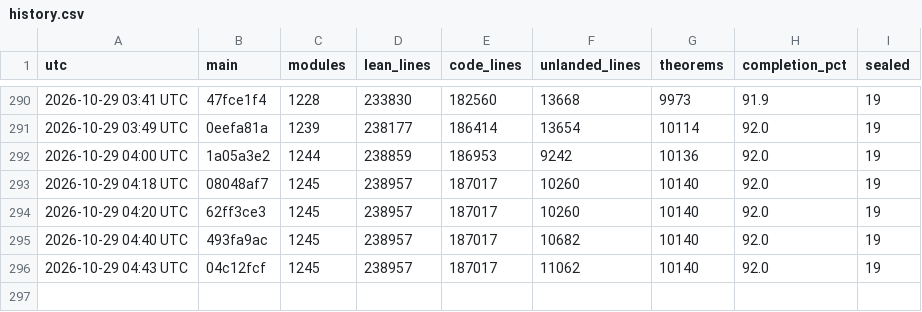
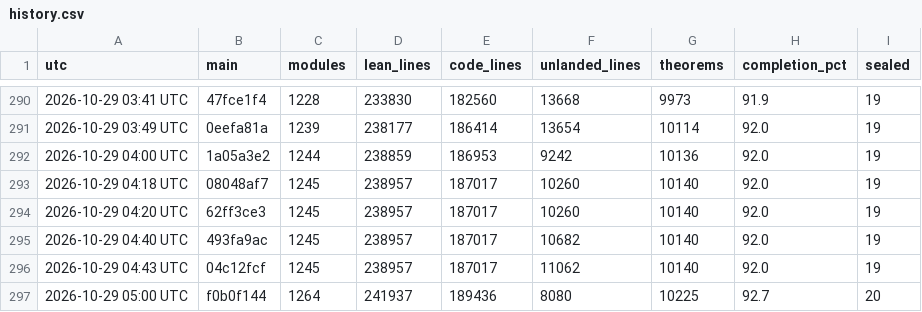
Before and after one commit to scottnarmstrong/KAM-dev, a CSV file: docs/campaign/history.csv, drawn as a sheet; only a part is shown, gaps mark what is left out; the diff names each change by its address in the sheet, - before the commit and + after, or states it on an @@ line.

```diff
--- a/docs/campaign/history.csv
+++ b/docs/campaign/history.csv
+row 297: 2026-10-29 05:00 UTC | f0b0f144 | 1264 | 241937 | 189436 | 8080 | 10225 | 92.7 | 20
```
Also changed, not shown: 1 other file.
